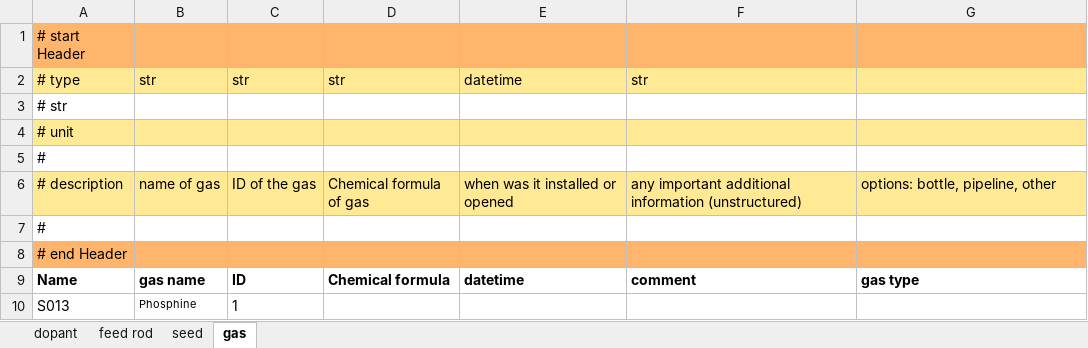
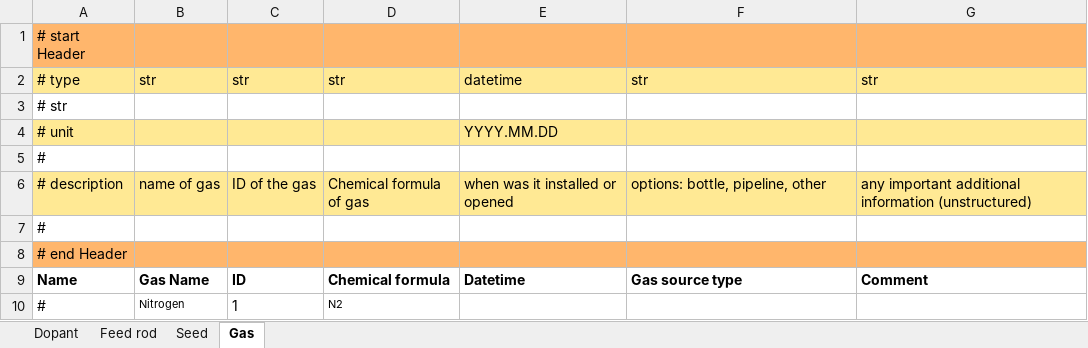
Before and after one commit to FAIRmat-NFDI/AreaA-data_modeling_and_schemas, an Excel workbook: float_zone_IKZ/Fz_materials.xlsx, sheet Gas, drawn as a sheet; values as stored, in another font and other column widths than the file's, no borders; removed rows and columns are numbered as before the commit, all else as after; the diff names each change by its address in the sheet, - before the commit and + after, or states it on an @@ line.

```diff
--- a/float_zone_IKZ/Fz_materials.xlsx (sheet Gas)
+++ b/float_zone_IKZ/Fz_materials.xlsx (sheet Gas)
-sheet tab: dopant
+sheet tab: Dopant
-sheet tab: feed rod
+sheet tab: Feed rod
-sheet tab: seed
+sheet tab: Seed
-sheet tab: gas
+sheet tab: Gas
-G2: (empty)
+G2: str
-E4: (empty)
+E4: YYYY.MM.DD
-F6: any important additional information (unstructured)
+F6: options: bottle, pipeline, other
-G6: options: bottle, pipeline, other
+G6: any important additional information (unstructured)
-B9: gas name
+B9: Gas Name
-E9: datetime
+E9: Datetime
-F9: comment
+F9: Gas source type
-G9: gas type
+G9: Comment
-row 10: S013 | Phosphine | 1
+row 10: # | Nitrogen | 1 | N2
```
Also changed, not shown: sheet Feed rod, sheet Dopant, sheet Seed, 1 other file.
